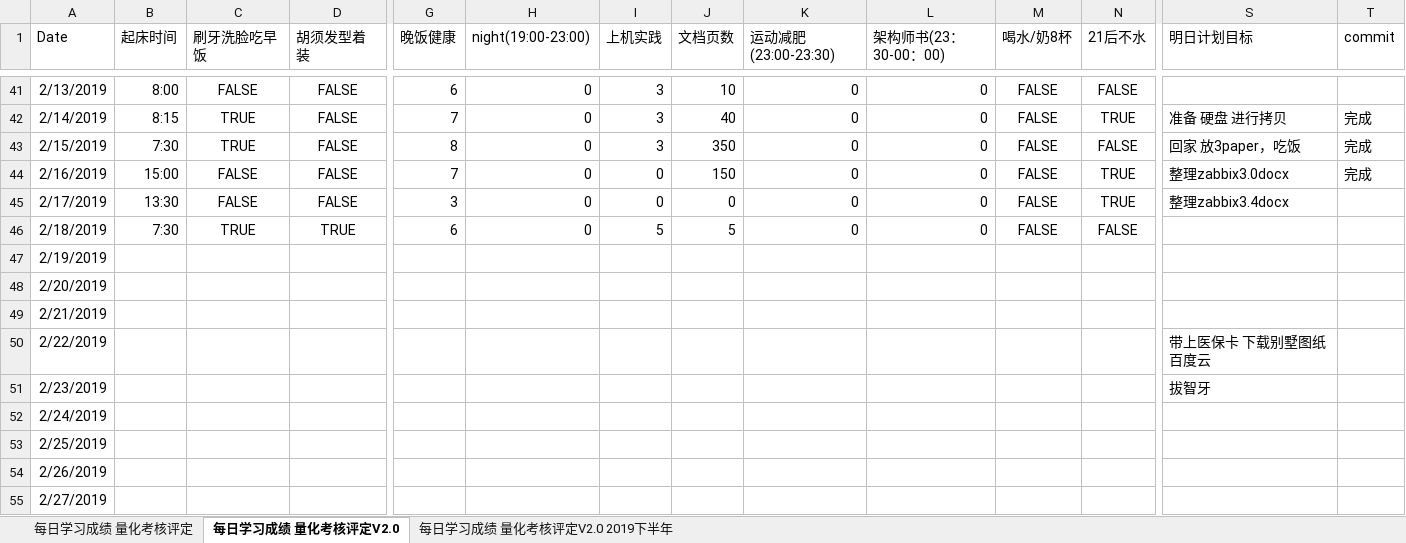
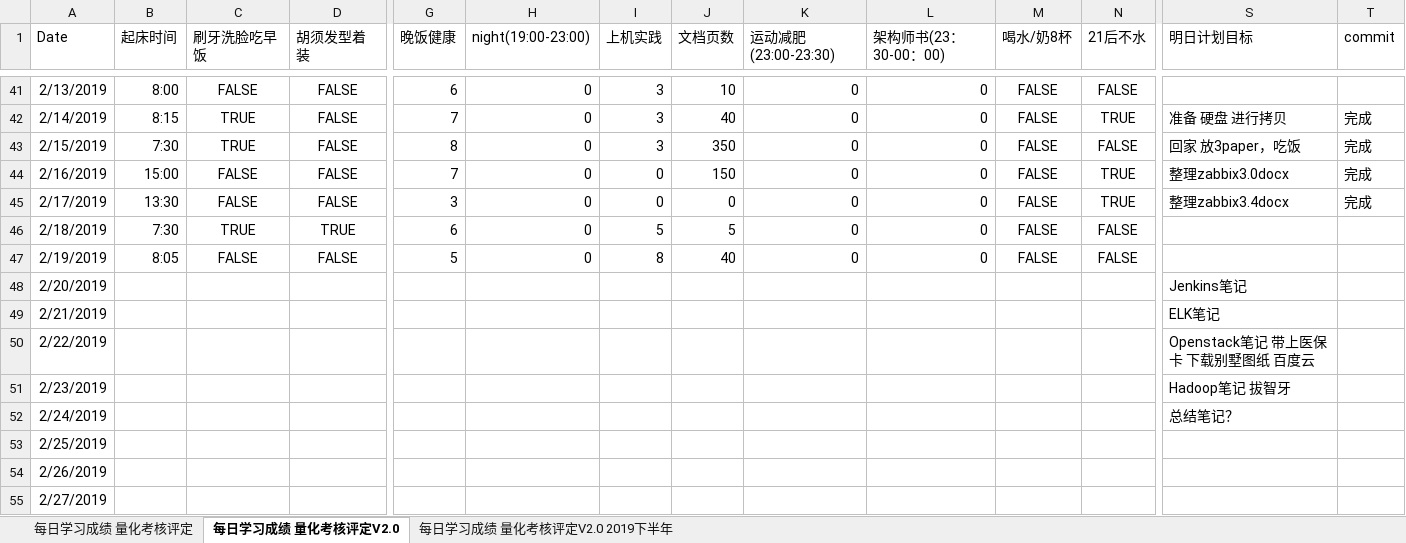
Before and after one commit to nbnbnborg/some_luckey, an Excel workbook: 做人做事奋斗成长经验/每日学习成绩 量化考核评定.xlsx, sheet 每日学习成绩 量化考核评定V2.0, drawn as a sheet; only a part is shown, gaps mark what is left out; values as stored, in another font and other column widths than the file's, no borders; the diff covers the shown part only; the diff names each change by its address in the sheet, - before the commit and + after, or states it on an @@ line.

```diff
--- a/做人做事奋斗成长经验/每日学习成绩 量化考核评定.xlsx (sheet 每日学习成绩 量化考核评定V2.0)
+++ b/做人做事奋斗成长经验/每日学习成绩 量化考核评定.xlsx (sheet 每日学习成绩 量化考核评定V2.0)
-T45 (commit): (empty)
+T45 (commit): 完成
-B47 (起床时间): (empty)
+B47 (起床时间): 8:05
-C47 (刷牙洗脸吃早饭): (empty)
+C47 (刷牙洗脸吃早饭): FALSE
-D47 (胡须发型着装): (empty)
+D47 (胡须发型着装): FALSE
-G47 (晚饭健康): (empty)
+G47 (晚饭健康): 5
-H47 (night(19:00-23:00)): (empty)
+H47 (night(19:00-23:00)): 0
-I47 (上机实践): (empty)
+I47 (上机实践): 8
-J47 (文档页数): (empty)
+J47 (文档页数): 40
-K47 (运动减肥(23:00-23:30)): (empty)
+K47 (运动减肥(23:00-23:30)): 0
-L47 (架构师书(23：30-00：00)): (empty)
+L47 (架构师书(23：30-00：00)): 0
-M47 (喝水/奶8杯): (empty)
+M47 (喝水/奶8杯): FALSE
-N47 (21后不水): (empty)
+N47 (21后不水): FALSE
-S48 (明日计划目标): (empty)
+S48 (明日计划目标): Jenkins笔记
-S49 (明日计划目标): (empty)
+S49 (明日计划目标): ELK笔记
-S50 (明日计划目标): 带上医保卡 下载别墅图纸 百度云
+S50 (明日计划目标): Openstack笔记 带上医保卡 下载别墅图纸 百度云
-S51 (明日计划目标): 拔智牙
+S51 (明日计划目标): Hadoop笔记 拔智牙
-S52 (明日计划目标): (empty)
+S52 (明日计划目标): 总结笔记？
```
Also changed, not shown: 4 edited cells elsewhere in this sheet, 做人做事奋斗成长经验/每日工作状态等级表.xlsx.
